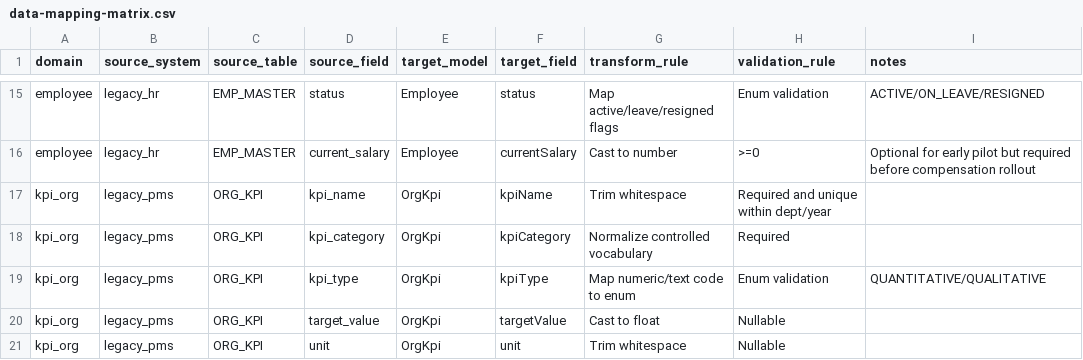
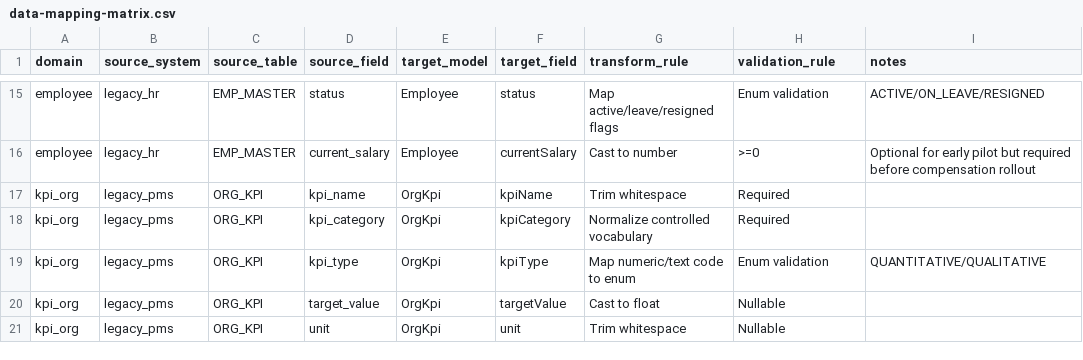
Before and after one commit to JaewonSeok/kpi-pms, a CSV file: docs/operations/data-mapping-matrix.csv, drawn as a sheet; only a part is shown, gaps mark what is left out.

```diff
--- a/docs/operations/data-mapping-matrix.csv
+++ b/docs/operations/data-mapping-matrix.csv
@@ -16,3 +16,3 @@ employee,legacy_hr,EMP_MASTER,status,Employee,status,Map active/leave/resigned f
 employee,legacy_hr,EMP_MASTER,current_salary,Employee,currentSalary,Cast to number,>=0,Optional for early pilot but required before compensation rollout
-kpi_org,legacy_pms,ORG_KPI,kpi_name,OrgKpi,kpiName,Trim whitespace,Required and unique within dept/year,
+kpi_org,legacy_pms,ORG_KPI,kpi_name,OrgKpi,kpiName,Trim whitespace,Required,
 kpi_org,legacy_pms,ORG_KPI,kpi_category,OrgKpi,kpiCategory,Normalize controlled vocabulary,Required,
```
Also changed, not shown: 7 other files.
